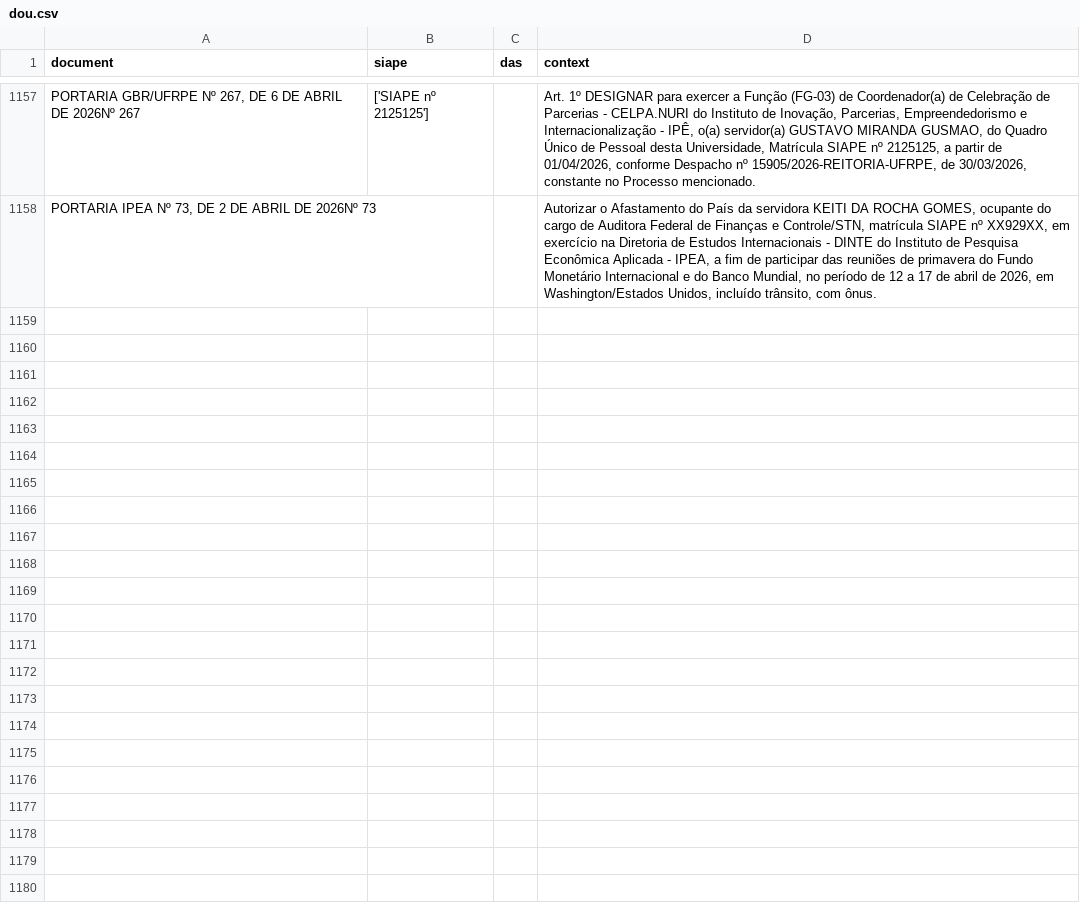
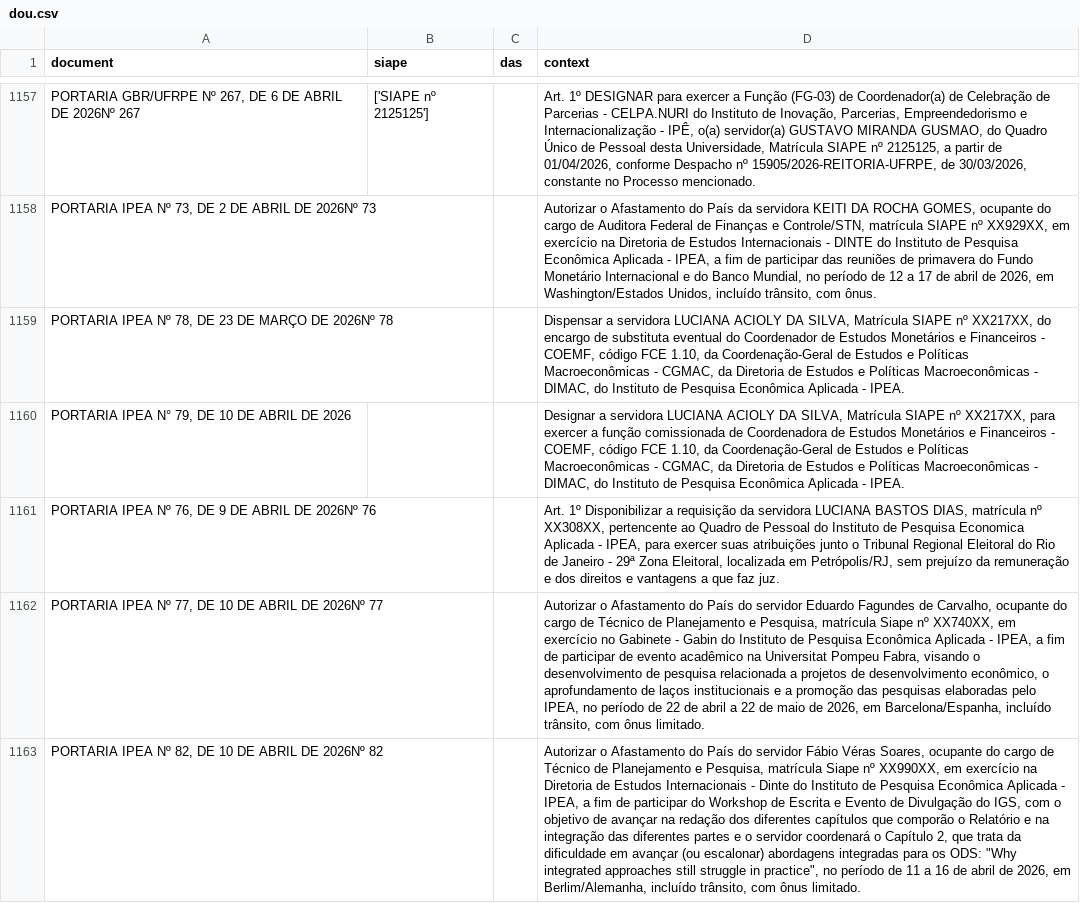
Before and after one commit to FLAVIOMARTINS05/ipea_dou_bot, a CSV file: data/dou.csv, drawn as a sheet; only a part is shown, gaps mark what is left out; the diff names each change by its address in the sheet, - before the commit and + after, or states it on an @@ line.

```diff
--- a/data/dou.csv
+++ b/data/dou.csv
+row 1159: PORTARIA IPEA Nº 78, DE 23 DE MARÇO DE 2026Nº 78 |  |  | Dispensar a servidora LUCIANA ACIOLY DA SILVA, Matrícula SIAPE nº XX217XX, do encargo de substituta eventual do Coordenador de Estudos Monetários e Financeiros - COEMF, código FCE 1.10, da Coordenação-Geral de Estudos e Políticas Macroeconômicas - CGMAC, da Diretoria de Estudos e Políticas Macroeconômicas - DIMAC, do Instituto de Pesquisa Econômica Aplicada - IPEA.
+row 1160: PORTARIA IPEA N° 79, DE 10 DE ABRIL DE 2026 |  |  | Designar a servidora LUCIANA ACIOLY DA SILVA, Matrícula SIAPE nº XX217XX, para exercer a função comissionada de Coordenadora de Estudos Monetários e Financeiros - COEMF, código FCE 1.10, da Coordenação-Geral de Estudos e Políticas Macroeconômicas - CGMAC, da Diretoria de Estudos e Políticas Macroeconômicas - DIMAC, do Instituto de Pesquisa Econômica Aplicada - IPEA.
+row 1161: PORTARIA IPEA Nº 76, DE 9 DE ABRIL DE 2026Nº 76 |  |  | Art. 1º Disponibilizar a requisição da servidora LUCIANA BASTOS DIAS, matrícula nº XX308XX, pertencente ao Quadro de Pessoal do Instituto de Pesquisa Economica Aplicada - IPEA, para exercer suas atribuições junto o Tribunal Regional Eleitoral do Rio de Janeiro - 29ª Zona Eleitoral, localizada em Petrópolis/RJ, sem prejuízo da remuneração e dos direitos e vantagens a que faz juz.
+row 1162: PORTARIA IPEA Nº 77, DE 10 DE ABRIL DE 2026Nº 77 |  |  | Autorizar o Afastamento do País do servidor Eduardo Fagundes de Carvalho, ocupante do cargo de Técnico de Planejamento e Pesquisa, matrícula Siape nº XX740XX, em exercício no Gabinete - Gabin do Instituto de Pesquisa Econômica Aplicada - IPEA, a fim de participar de evento acadêmico na Universitat Pompeu Fabra, visando o desenvolvimento de pesquisa relacionada a projetos de desenvolvimento econômico, o aprofundamento de laços institucionais e a promoção das pesquisas elaboradas pelo IPEA, no período de 22 de abril a 22 de maio de 2026, em Barcelona/Espanha, incluído trânsito, com ônus limitado.
+row 1163: PORTARIA IPEA Nº 82, DE 10 DE ABRIL DE 2026Nº 82 |  |  | Autorizar o Afastamento do País do servidor Fábio Véras Soares, ocupante do cargo de Técnico de Planejamento e Pesquisa, matrícula Siape nº XX990XX, em exercício na Diretoria de Estudos Internacionais - Dinte do Instituto de Pesquisa Econômica Aplicada - IPEA, a fim de participar do Workshop de Escrita e Evento de Divulgação do IGS, com o objetivo de avançar na redação dos diferentes capítulos que comporão o Relatório e na integração das diferentes partes e o servidor coordenará o Capítulo 2, que trata da dificuldade em avançar (ou escalonar) abordagens integradas para os ODS: "Why integrated approaches still struggle in practice", no período de 11 a 16 de abril de 2026, em Berlim/Alemanha, incluído trânsito, com ônus limitado.
```
Also changed, not shown: 1 other file.
